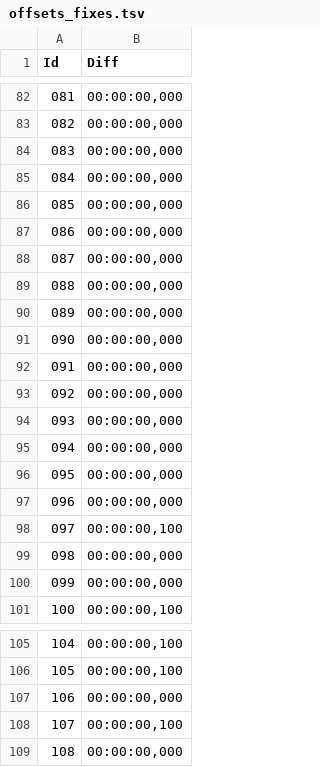
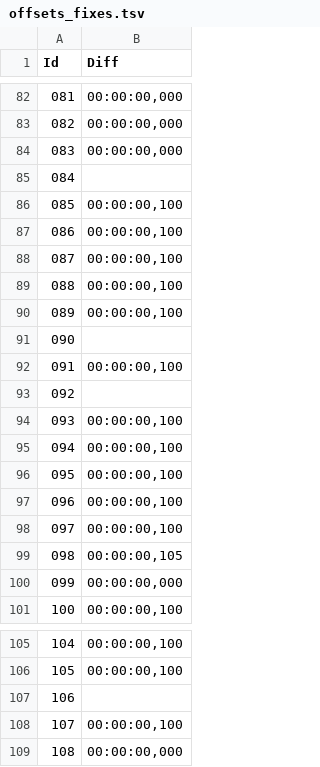
Before and after one commit to jberttdw/hobbit-fanedit-tbe-subtitles, a TSV file: runs/nlE3.1/offsets_fixes.tsv, drawn as a sheet; only a part is shown, gaps mark what is left out.

```diff
--- a/runs/nlE3.1/offsets_fixes.tsv
+++ b/runs/nlE3.1/offsets_fixes.tsv
@@ -84,17 +84,17 @@ Id	Diff
 083	00:00:00,000
-084	00:00:00,000
-085	00:00:00,000
-086	00:00:00,000
-087	00:00:00,000
-088	00:00:00,000
-089	00:00:00,000
-090	00:00:00,000
-091	00:00:00,000
-092	00:00:00,000
-093	00:00:00,000
-094	00:00:00,000
-095	00:00:00,000
-096	00:00:00,000
+084	
+085	00:00:00,100
+086	00:00:00,100
+087	00:00:00,100
+088	00:00:00,100
+089	00:00:00,100
+090	
+091	00:00:00,100
+092	
+093	00:00:00,100
+094	00:00:00,100
+095	00:00:00,100
+096	00:00:00,100
 097	00:00:00,100
-098	00:00:00,000
+098	00:00:00,105
 099	00:00:00,000
@@ -106,3 +106,3 @@ Id	Diff
 105	00:00:00,100
-106	00:00:00,000
+106	
 107	00:00:00,100
```
Also changed, not shown: 8 other files.
